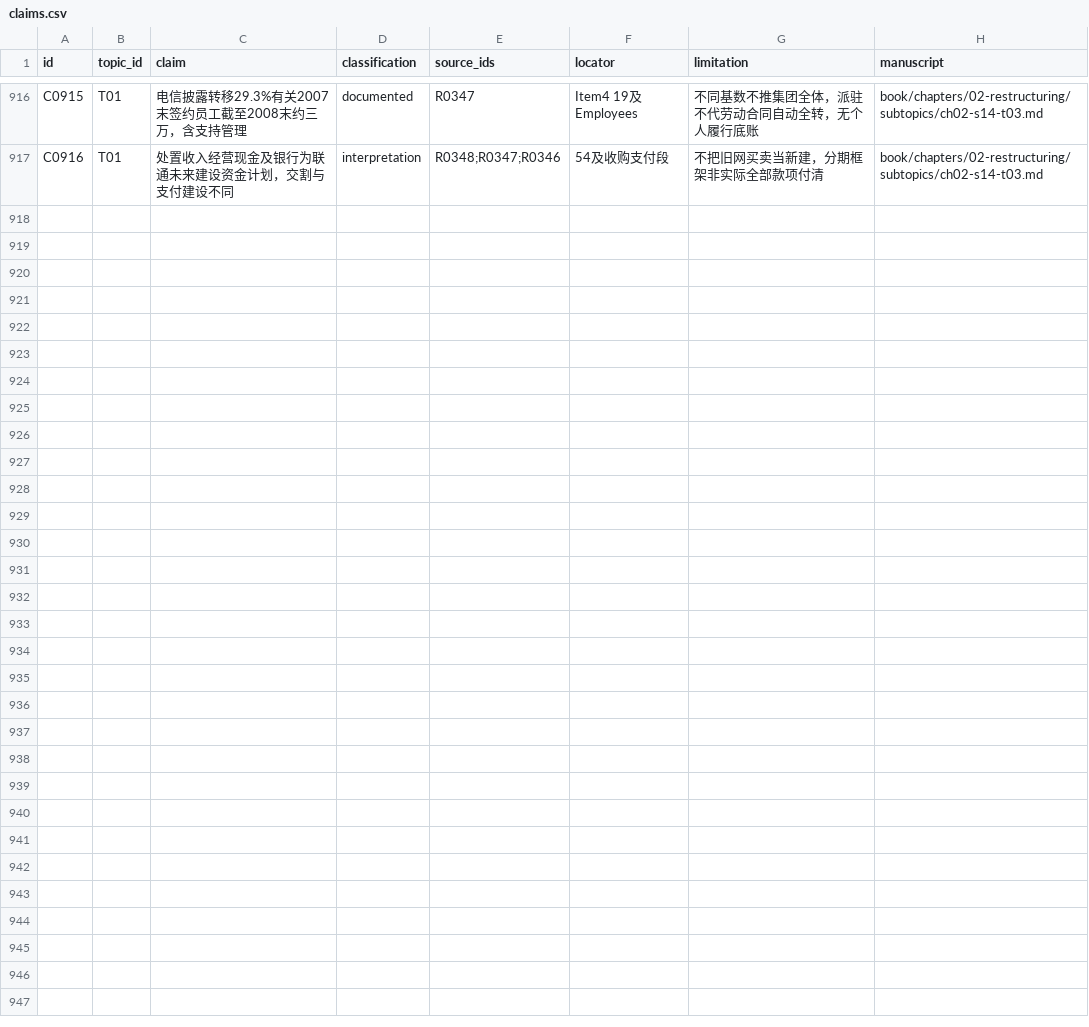
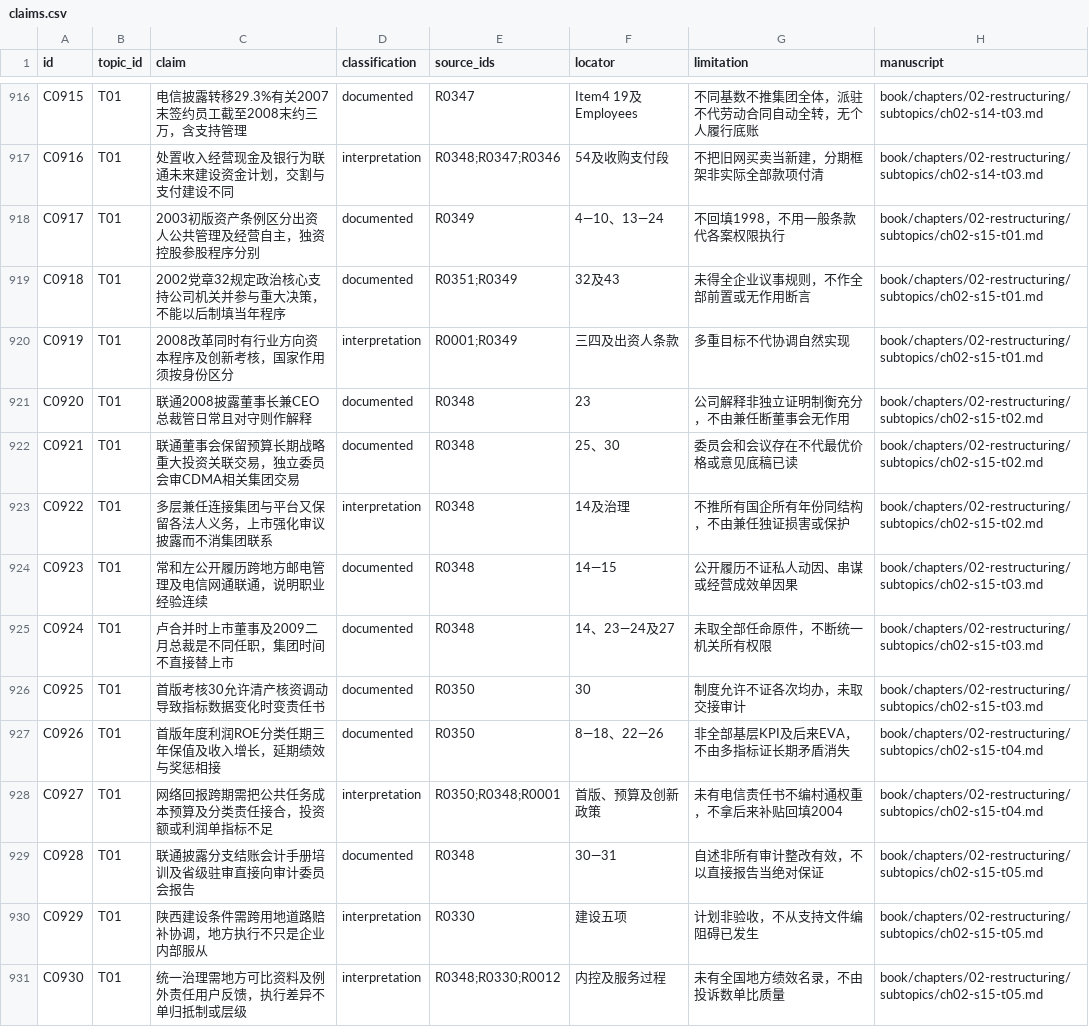
Before and after one commit to pty819/order-of-connectivity, a CSV file: research/claims.csv, drawn as a sheet; only a part is shown, gaps mark what is left out.

Commit message:
Develop chapter two ownership governance appointments and investment incentives

```diff
--- a/research/claims.csv
+++ b/research/claims.csv
@@ -917 +917,15 @@ C0915,T01,电信披露转移29.3%有关2007末签约员工截至2008末约三万
 C0916,T01,处置收入经营现金及银行为联通未来建设资金计划，交割与支付建设不同,interpretation,R0348;R0347;R0346,54及收购支付段,不把旧网买卖当新建，分期框架非实际全部款项付清,book/chapters/02-restructuring/subtopics/ch02-s14-t03.md
+C0917,T01,2003初版资产条例区分出资人公共管理及经营自主，独资控股参股程序分别,documented,R0349,4—10、13—24,不回填1998，不用一般条款代各案权限执行,book/chapters/02-restructuring/subtopics/ch02-s15-t01.md
+C0918,T01,2002党章32规定政治核心支持公司机关并参与重大决策，不能以后制填当年程序,documented,R0351;R0349,32及43,未得全企业议事规则，不作全部前置或无作用断言,book/chapters/02-restructuring/subtopics/ch02-s15-t01.md
+C0919,T01,2008改革同时有行业方向资本程序及创新考核，国家作用须按身份区分,interpretation,R0001;R0349,三四及出资人条款,多重目标不代协调自然实现,book/chapters/02-restructuring/subtopics/ch02-s15-t01.md
+C0920,T01,联通2008披露董事长兼CEO总裁管日常且对守则作解释,documented,R0348,23,公司解释非独立证明制衡充分，不由兼任断董事会无作用,book/chapters/02-restructuring/subtopics/ch02-s15-t02.md
+C0921,T01,联通董事会保留预算长期战略重大投资关联交易，独立委员会审CDMA相关集团交易,documented,R0348,25、30,委员会和会议存在不代最优价格或意见底稿已读,book/chapters/02-restructuring/subtopics/ch02-s15-t02.md
+C0922,T01,多层兼任连接集团与平台又保留各法人义务，上市强化审议披露而不消集团联系,interpretation,R0348,14及治理,不推所有国企所有年份同结构，不由兼任独证损害或保护,book/chapters/02-restructuring/subtopics/ch02-s15-t02.md
+C0923,T01,常和左公开履历跨地方邮电管理及电信网通联通，说明职业经验连续,documented,R0348,14—15,公开履历不证私人动因、串谋或经营成效单因果,book/chapters/02-restructuring/subtopics/ch02-s15-t03.md
+C0924,T01,卢合并时上市董事及2009二月总裁是不同任职，集团时间不直接替上市,documented,R0348,14、23—24及27,未取全部任命原件，不断统一机关所有权限,book/chapters/02-restructuring/subtopics/ch02-s15-t03.md
+C0925,T01,首版考核30允许清产核资调动导致指标数据变化时变责任书,documented,R0350,30,制度允许不证各次均办，未取交接审计,book/chapters/02-restructuring/subtopics/ch02-s15-t03.md
+C0926,T01,首版年度利润ROE分类任期三年保值及收入增长，延期绩效与奖惩相接,documented,R0350,8—18、22—26,非全部基层KPI及后来EVA，不由多指标证长期矛盾消失,book/chapters/02-restructuring/subtopics/ch02-s15-t04.md
+C0927,T01,网络回报跨期需把公共任务成本预算及分类责任接合，投资额或利润单指标不足,interpretation,R0350;R0348;R0001,首版、预算及创新政策,未有电信责任书不编村通权重，不拿后来补贴回填2004,book/chapters/02-restructuring/subtopics/ch02-s15-t04.md
+C0928,T01,联通披露分支结账会计手册培训及省级驻审直接向审计委员会报告,documented,R0348,30—31,自述非所有审计整改有效，不以直接报告当绝对保证,book/chapters/02-restructuring/subtopics/ch02-s15-t05.md
+C0929,T01,陕西建设条件需跨用地道路赔补协调，地方执行不只是企业内部服从,interpretation,R0330,建设五项,计划非验收，不从支持文件编阻碍已发生,book/chapters/02-restructuring/subtopics/ch02-s15-t05.md
+C0930,T01,统一治理需地方可比资料及例外责任用户反馈，执行差异不单归抵制或层级,interpretation,R0348;R0330;R0012,内控及服务过程,未有全国地方绩效名录，不由投诉数单比质量,book/chapters/02-restructuring/subtopics/ch02-s15-t05.md
```
Also changed, not shown: references/references.csv, research/chapter-02-subtopics.csv, 13 other files.
